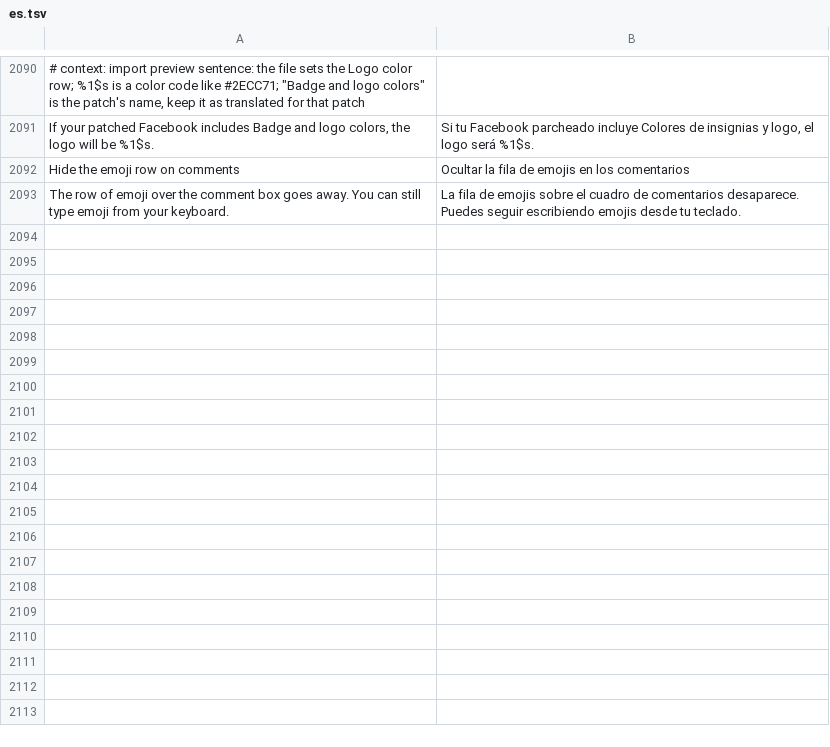
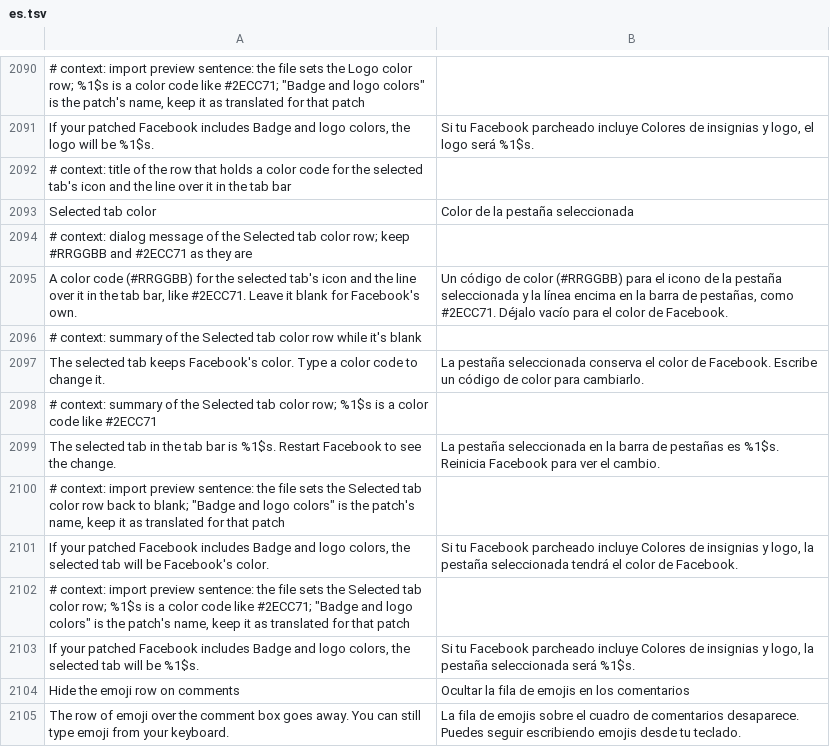
Before and after one commit to Nezumi-2711/HushFacebook, a TSV file: extensions/shared/library/src/main/l10n/es.tsv, drawn as a sheet; only a part is shown, gaps mark what is left out; the diff names each change by its address in the sheet, - before the commit and + after, or states it on an @@ line.

Commit message:
feat(theme): pick the selected tab's color
Badge and logo colors gains a Selected tab color box. Material You and
this patch now share one hook on the selected tab's color, installed once
per patch run, and the picked code is applied last so it wins when both
are in. Blank keeps Facebook's own color; backups export and import it.

Refs #297

```diff
--- a/extensions/shared/library/src/main/l10n/es.tsv
+++ b/extensions/shared/library/src/main/l10n/es.tsv
+row 2092: # context: title of the row that holds a color code for the selected tab's icon and the line over it in the tab bar
+row 2093: Selected tab color | Color de la pestaña seleccionada
+row 2094: # context: dialog message of the Selected tab color row; keep #RRGGBB and #2ECC71 as they are
+row 2095: A color code (#RRGGBB) for the selected tab's icon and the line over it in the tab bar, like #2ECC71. Leave it blank for Facebook's own. | Un código de color (#RRGGBB) para el icono de la pestaña seleccionada y la línea encima en la barra de pestañas, como #2ECC71. Déjalo vacío para el color de Facebook.
+row 2096: # context: summary of the Selected tab color row while it's blank
+row 2097: The selected tab keeps Facebook's color. Type a color code to change it. | La pestaña seleccionada conserva el color de Facebook. Escribe un código de color para cambiarlo.
+row 2098: # context: summary of the Selected tab color row; %1$s is a color code like #2ECC71
+row 2099: The selected tab in the tab bar is %1$s. Restart Facebook to see the change. | La pestaña seleccionada en la barra de pestañas es %1$s. Reinicia Facebook para ver el cambio.
+row 2100: # context: import preview sentence: the file sets the Selected tab color row back to blank; "Badge and logo colors" is the patch's name, keep it as translated for that patch
+row 2101: If your patched Facebook includes Badge and logo colors, the selected tab will be Facebook's color. | Si tu Facebook parcheado incluye Colores de insignias y logo, la pestaña seleccionada tendrá el color de Facebook.
+row 2102: # context: import preview sentence: the file sets the Selected tab color row; %1$s is a color code like #2ECC71; "Badge and logo colors" is the patch's name, keep it as translated for that patch
+row 2103: If your patched Facebook includes Badge and logo colors, the selected tab will be %1$s. | Si tu Facebook parcheado incluye Colores de insignias y logo, la pestaña seleccionada será %1$s.
```
Also changed, not shown: extensions/shared/library/src/main/l10n/de.tsv, extensions/shared/library/src/main/l10n/in.tsv, 27 other files.
